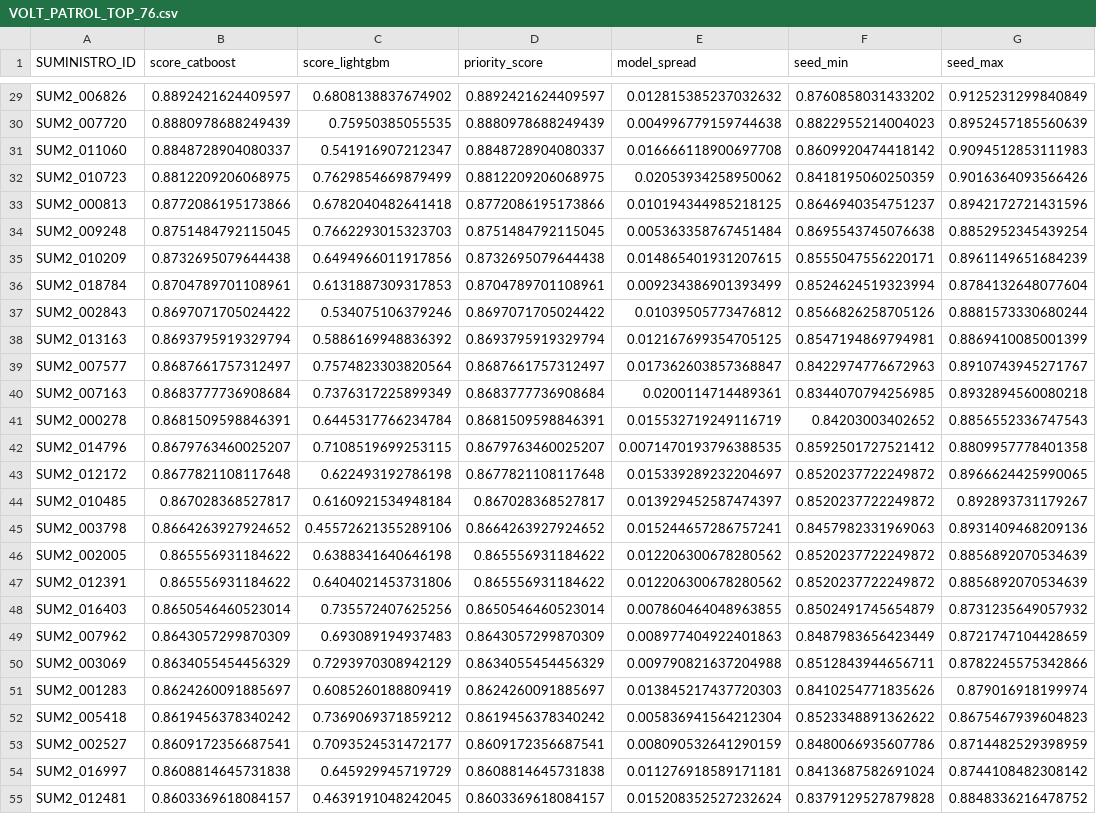
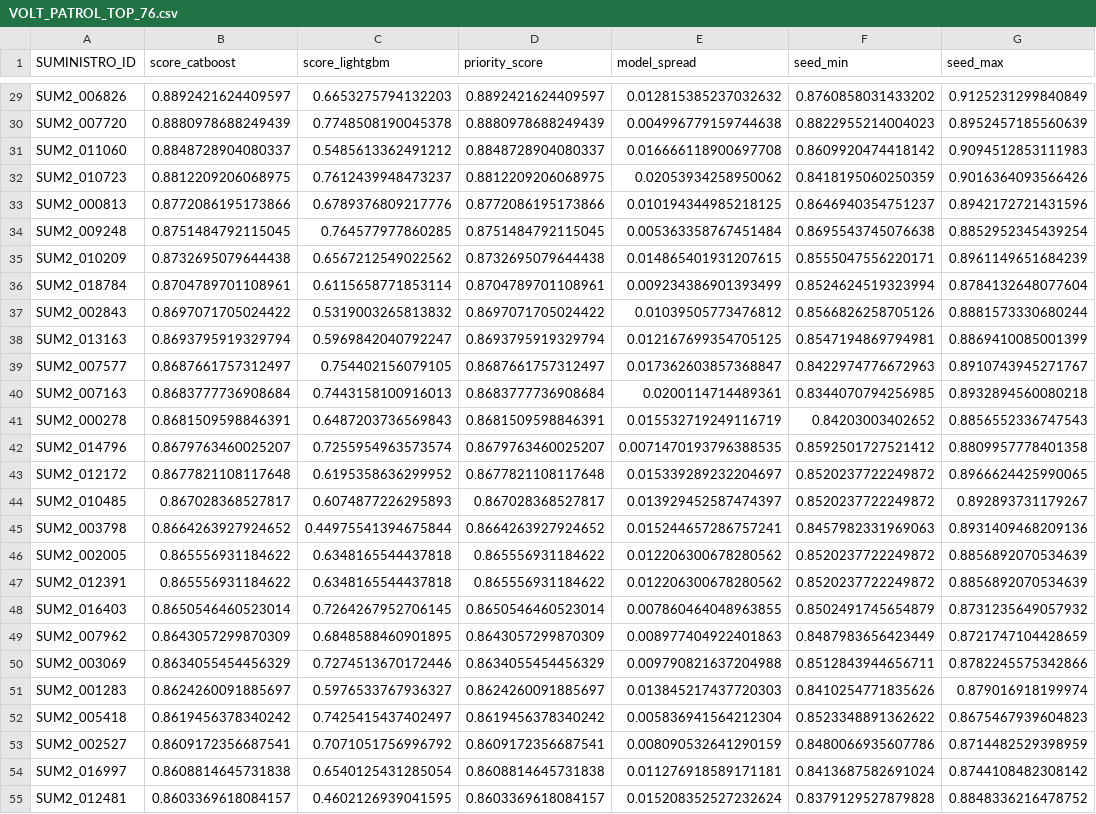
Before and after one commit to magic-tps/EQUANS2, a CSV file: runtime/outputs/VOLT_PATROL_TOP_76.csv, drawn as a sheet; only a part is shown, gaps mark what is left out; the diff covers the shown part only; the diff names each change by its address in the sheet, - before the commit and + after, or states it on an @@ line.

```diff
--- a/runtime/outputs/VOLT_PATROL_TOP_76.csv
+++ b/runtime/outputs/VOLT_PATROL_TOP_76.csv
-C29 (score_lightgbm): 0.6808138837674902
+C29 (score_lightgbm): 0.6653275794132203
-C30 (score_lightgbm): 0.75950385055535
+C30 (score_lightgbm): 0.7748508190045378
-C31 (score_lightgbm): 0.541916907212347
+C31 (score_lightgbm): 0.5485613362491212
-C32 (score_lightgbm): 0.7629854669879499
+C32 (score_lightgbm): 0.7612439948473237
-C33 (score_lightgbm): 0.6782040482641418
+C33 (score_lightgbm): 0.6789376809217776
-C34 (score_lightgbm): 0.7662293015323703
+C34 (score_lightgbm): 0.764577977860285
-C35 (score_lightgbm): 0.6494966011917856
+C35 (score_lightgbm): 0.6567212549022562
-C36 (score_lightgbm): 0.6131887309317853
+C36 (score_lightgbm): 0.6115658771853114
-C37 (score_lightgbm): 0.534075106379246
+C37 (score_lightgbm): 0.5319003265813832
-C38 (score_lightgbm): 0.5886169948836392
+C38 (score_lightgbm): 0.5969842040792247
-C39 (score_lightgbm): 0.7574823303820564
+C39 (score_lightgbm): 0.754402156079105
-C40 (score_lightgbm): 0.7376317225899349
+C40 (score_lightgbm): 0.7443158100916013
-C41 (score_lightgbm): 0.6445317766234784
+C41 (score_lightgbm): 0.6487203736569843
-C42 (score_lightgbm): 0.7108519699253115
+C42 (score_lightgbm): 0.7255954963573574
-C43 (score_lightgbm): 0.622493192786198
+C43 (score_lightgbm): 0.6195358636299952
-C44 (score_lightgbm): 0.6160921534948184
+C44 (score_lightgbm): 0.6074877226295893
-C45 (score_lightgbm): 0.45572621355289106
+C45 (score_lightgbm): 0.44975541394675844
-C46 (score_lightgbm): 0.6388341640646198
+C46 (score_lightgbm): 0.6348165544437818
-C47 (score_lightgbm): 0.6404021453731806
+C47 (score_lightgbm): 0.6348165544437818
-C48 (score_lightgbm): 0.735572407625256
+C48 (score_lightgbm): 0.7264267952706145
-C49 (score_lightgbm): 0.693089194937483
+C49 (score_lightgbm): 0.6848588460901895
-C50 (score_lightgbm): 0.7293970308942129
+C50 (score_lightgbm): 0.7274513670172446
-C51 (score_lightgbm): 0.6085260188809419
+C51 (score_lightgbm): 0.5976533767936327
-C52 (score_lightgbm): 0.7369069371859212
+C52 (score_lightgbm): 0.7425415437402497
-C53 (score_lightgbm): 0.7093524531472177
+C53 (score_lightgbm): 0.7071051756996792
-C54 (score_lightgbm): 0.645929945719729
+C54 (score_lightgbm): 0.6540125431285054
-C55 (score_lightgbm): 0.4639191048242045
+C55 (score_lightgbm): 0.4602126939041595
```
Also changed, not shown: 49 edited cells elsewhere in this file, runtime/reports/feature_importance.csv, runtime/reports/model_comparison.csv, 46 other files.
